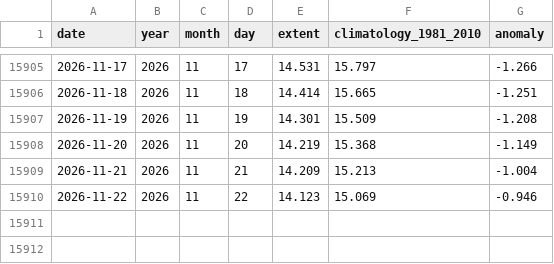
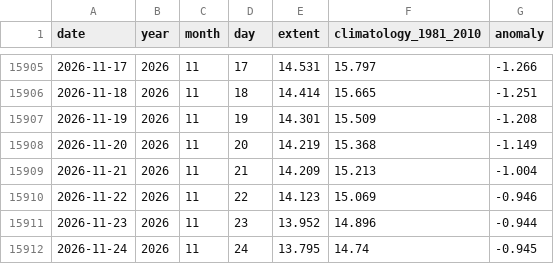
Before and after one commit to mat-tv/climate-ocean-indices, a CSV file: data/sea_ice.csv, drawn as a sheet; only a part is shown, gaps mark what is left out.

```diff
--- a/data/sea_ice.csv
+++ b/data/sea_ice.csv
@@ -15910 +15910,3 @@ date,year,month,day,extent,climatology_1981_2010,anomaly
 2026-11-22,2026,11,22,14.123,15.069,-0.946
+2026-11-23,2026,11,23,13.952,14.896,-0.944
+2026-11-24,2026,11,24,13.795,14.74,-0.945
```
Also changed, not shown: data/mjo.csv, data/sam.csv, 17 other files.
